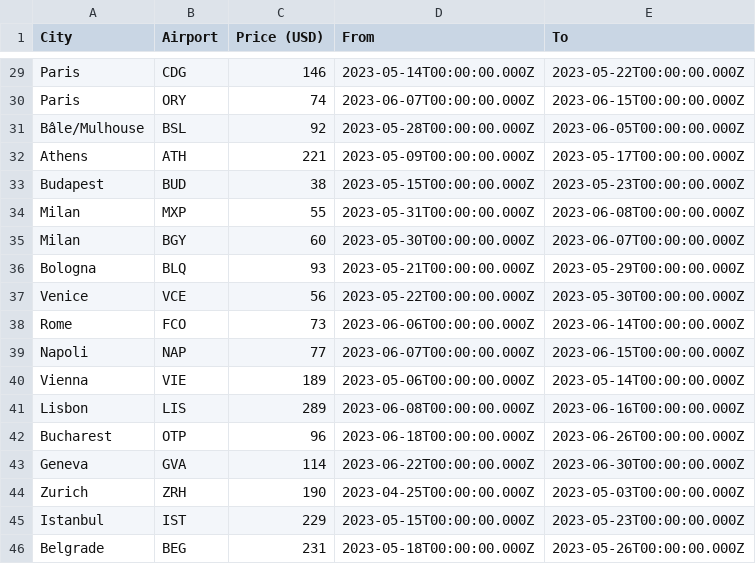
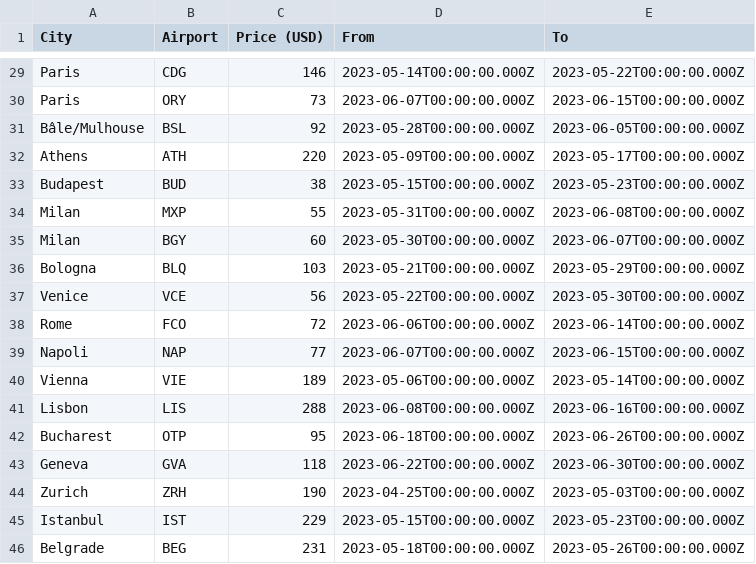
Before and after one commit to barjin/flight-tickets-scraper, a CSV file: results/recent.csv, drawn as a sheet; only a part is shown, gaps mark what is left out; the diff covers the shown part only.

Commit message:
auto: [skip ci] upload scrape results

```diff
--- a/results/recent.csv
+++ b/results/recent.csv
@@ -29,5 +29,5 @@
 "Paris","CDG","146","2023-05-14T00:00:00.000Z","2023-05-22T00:00:00.000Z"
-"Paris","ORY","74","2023-06-07T00:00:00.000Z","2023-06-15T00:00:00.000Z"
+"Paris","ORY","73","2023-06-07T00:00:00.000Z","2023-06-15T00:00:00.000Z"
 "Bâle/Mulhouse","BSL","92","2023-05-28T00:00:00.000Z","2023-06-05T00:00:00.000Z"
-"Athens","ATH","221","2023-05-09T00:00:00.000Z","2023-05-17T00:00:00.000Z"
+"Athens","ATH","220","2023-05-09T00:00:00.000Z","2023-05-17T00:00:00.000Z"
 "Budapest","BUD","38","2023-05-15T00:00:00.000Z","2023-05-23T00:00:00.000Z"
@@ -35,10 +35,10 @@
 "Milan","BGY","60","2023-05-30T00:00:00.000Z","2023-06-07T00:00:00.000Z"
-"Bologna","BLQ","93","2023-05-21T00:00:00.000Z","2023-05-29T00:00:00.000Z"
+"Bologna","BLQ","103","2023-05-21T00:00:00.000Z","2023-05-29T00:00:00.000Z"
 "Venice","VCE","56","2023-05-22T00:00:00.000Z","2023-05-30T00:00:00.000Z"
-"Rome","FCO","73","2023-06-06T00:00:00.000Z","2023-06-14T00:00:00.000Z"
+"Rome","FCO","72","2023-06-06T00:00:00.000Z","2023-06-14T00:00:00.000Z"
 "Napoli","NAP","77","2023-06-07T00:00:00.000Z","2023-06-15T00:00:00.000Z"
 "Vienna","VIE","189","2023-05-06T00:00:00.000Z","2023-05-14T00:00:00.000Z"
-"Lisbon","LIS","289","2023-06-08T00:00:00.000Z","2023-06-16T00:00:00.000Z"
-"Bucharest","OTP","96","2023-06-18T00:00:00.000Z","2023-06-26T00:00:00.000Z"
-"Geneva","GVA","114","2023-06-22T00:00:00.000Z","2023-06-30T00:00:00.000Z"
+"Lisbon","LIS","288","2023-06-08T00:00:00.000Z","2023-06-16T00:00:00.000Z"
+"Bucharest","OTP","95","2023-06-18T00:00:00.000Z","2023-06-26T00:00:00.000Z"
+"Geneva","GVA","118","2023-06-22T00:00:00.000Z","2023-06-30T00:00:00.000Z"
 "Zurich","ZRH","190","2023-04-25T00:00:00.000Z","2023-05-03T00:00:00.000Z"
```
Also changed, not shown: 26 edited cells elsewhere in this file, 1 other file.
